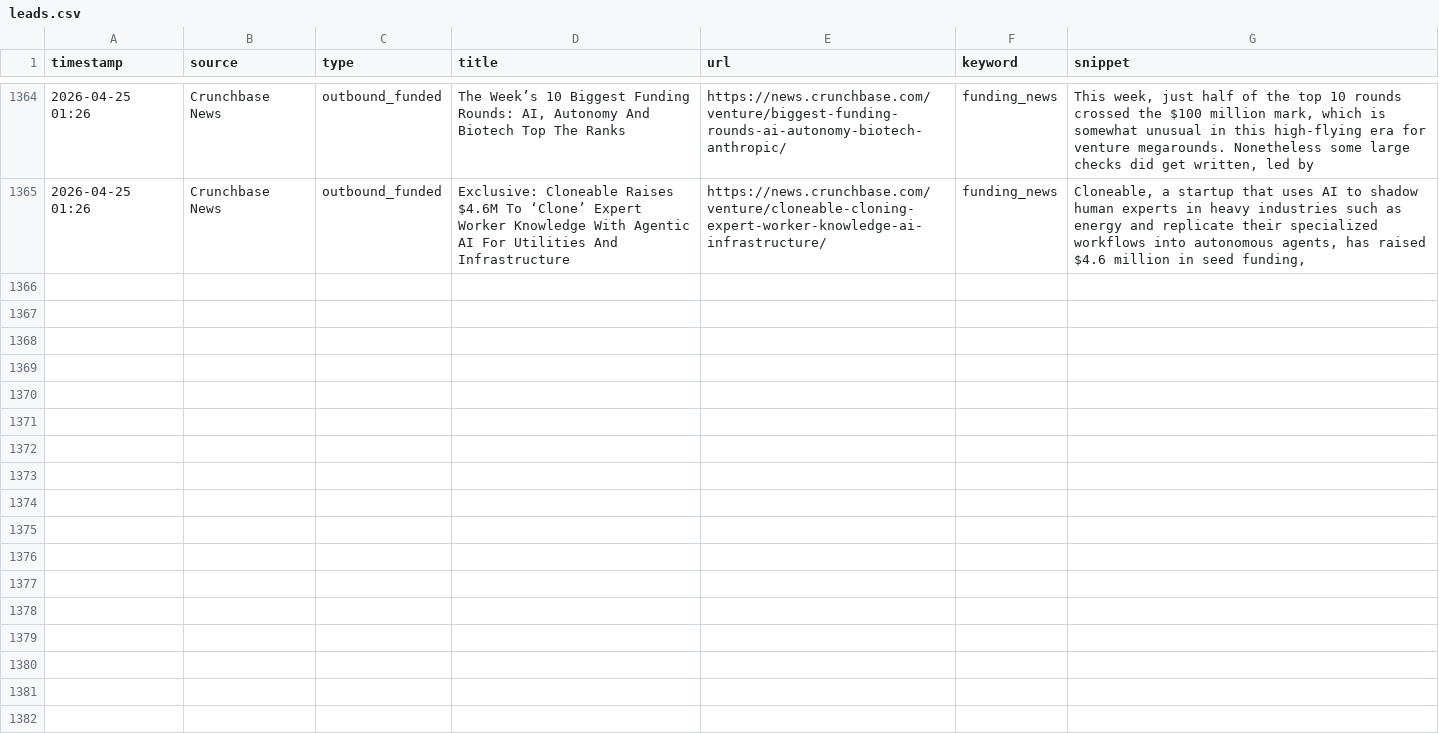
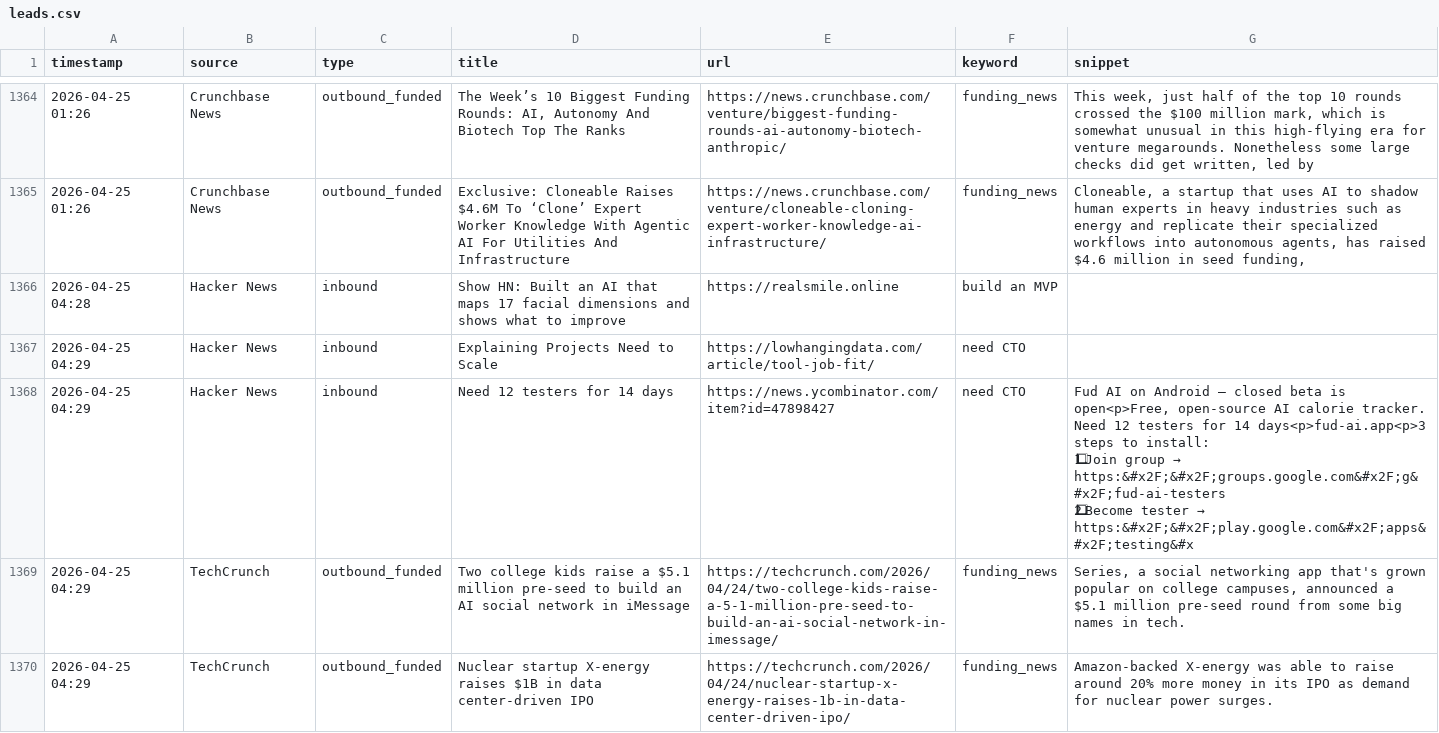
Before and after one commit to rajcreates/mvp-lead-system, a CSV file: leads.csv, drawn as a sheet; only a part is shown, gaps mark what is left out; ↵ is a line break in a cell; the diff covers the shown part only; the diff names each change by its address in the sheet, - before the commit and + after, or states it on an @@ line.

```diff
--- a/leads.csv
+++ b/leads.csv
+row 1366: 2026-04-25 04:28 | Hacker News | inbound | Show HN: Built an AI that maps 17 facial dimensions and shows what to improve | https://realsmile.online | build an MVP
+row 1367: 2026-04-25 04:29 | Hacker News | inbound | Explaining Projects Need to Scale | https://lowhangingdata.com/article/tool-job-fit/ | need CTO
+row 1368: 2026-04-25 04:29 | Hacker News | inbound | Need 12 testers for 14 days | https://news.ycombinator.com/item?id=47898427 | need CTO | Fud AI on Android — closed beta is open<p>Free, open-source AI calorie tracker. ↵ Need 12 testers for 14 days<p>fud-ai.app<p>3 steps to install: ↵ 1⃣ Join group → https:&#x2F;&#x2F;groups.google.com&#x2F;g&#x2F;fud-ai-testers ↵ 2⃣ Become tester → https:&#x2F;&#x2F;play.google.com&#x2F;apps&#x2F;testing&#x
+row 1369: 2026-04-25 04:29 | TechCrunch | outbound_funded | Two college kids raise a $5.1 million pre-seed to build an AI social network in iMessage | https://techcrunch.com/2026/04/24/two-college-kids-raise-a-5-1-million-pre-seed-to-build-an-ai-social-network-in-imessage/ | funding_news | Series, a social networking app that's grown popular on college campuses, announced a $5.1 million pre-seed round from some big names in tech.
+row 1370: 2026-04-25 04:29 | TechCrunch | outbound_funded | Nuclear startup X-energy raises $1B in data center-driven IPO | https://techcrunch.com/2026/04/24/nuclear-startup-x-energy-raises-1b-in-data-center-driven-ipo/ | funding_news | Amazon-backed X-energy was able to raise around 20% more money in its IPO as demand for nuclear power surges.
```
Also changed, not shown: 4 added rows elsewhere in this file, 1 other file.
